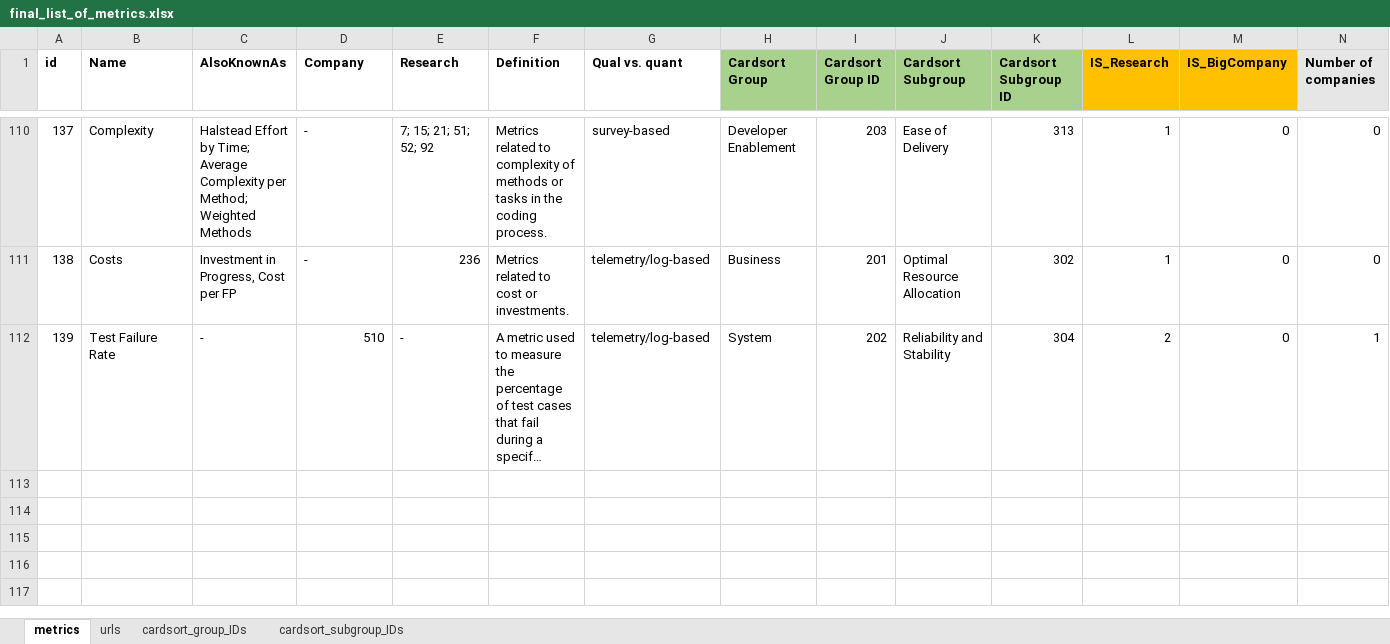
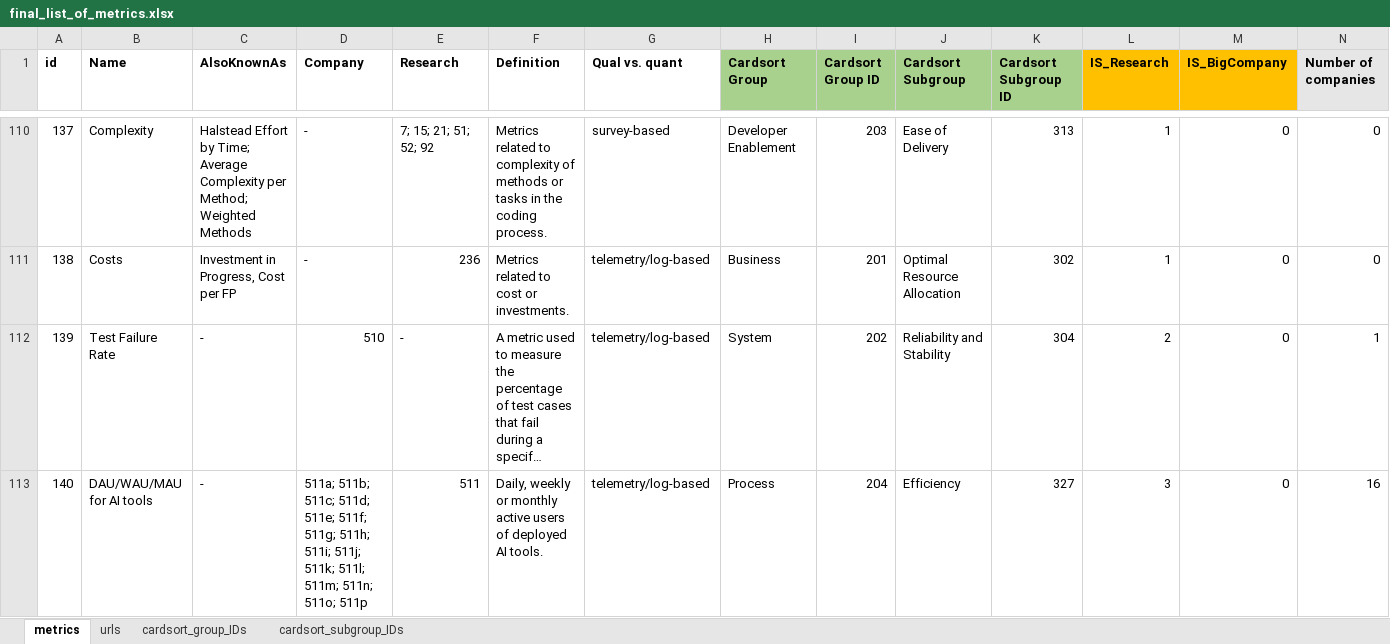
Before and after one commit to HASEL-UZH/DevEx-Metrics-Compass, an Excel workbook: metrics and parser/final_list_of_metrics.xlsx, sheet metrics, drawn as a sheet; only a part is shown, gaps mark what is left out; long unchanged cells end in …; values as stored, in another font and other column widths than the file's, no borders; conditional formats not drawn; rows hold the shown columns only; the diff names each change by its address in the sheet, - before the commit and + after, or states it on an @@ line.

Commit message:
added one AI-related metric (DAU/MAU)
+ renamed company "Microsoft (Azure)" to "Microsoft"

```diff
--- a/metrics and parser/final_list_of_metrics.xlsx (sheet metrics)
+++ b/metrics and parser/final_list_of_metrics.xlsx (sheet metrics)
+row 113: 140 | DAU/WAU/MAU for AI tools | - | 511a; 511b; 511c; 511d; 511e; 511f; 511g; 511h; 511i; 511j; 511k; 511l; 511m; 511n; 511o; 511p | 511 | Daily, weekly or monthly active users of deployed AI tools. | telemetry/log-based | Process | 204 | Efficiency | 327 | 3 | 0 | 16
```
Also changed, not shown: sheet urls, 5 other files.
